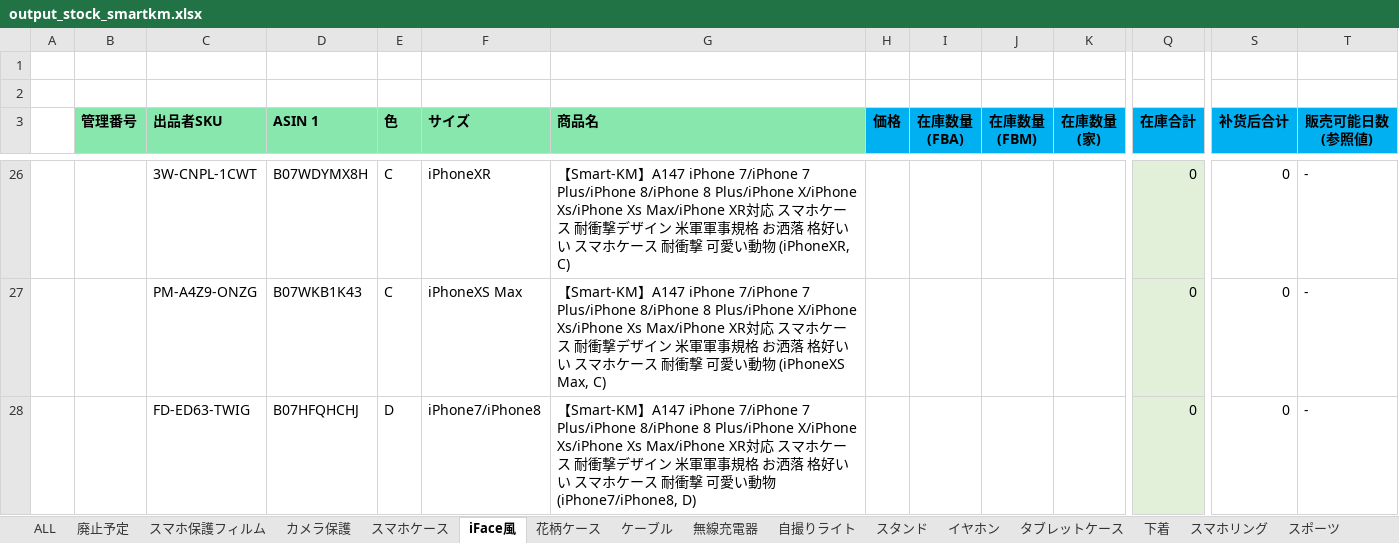
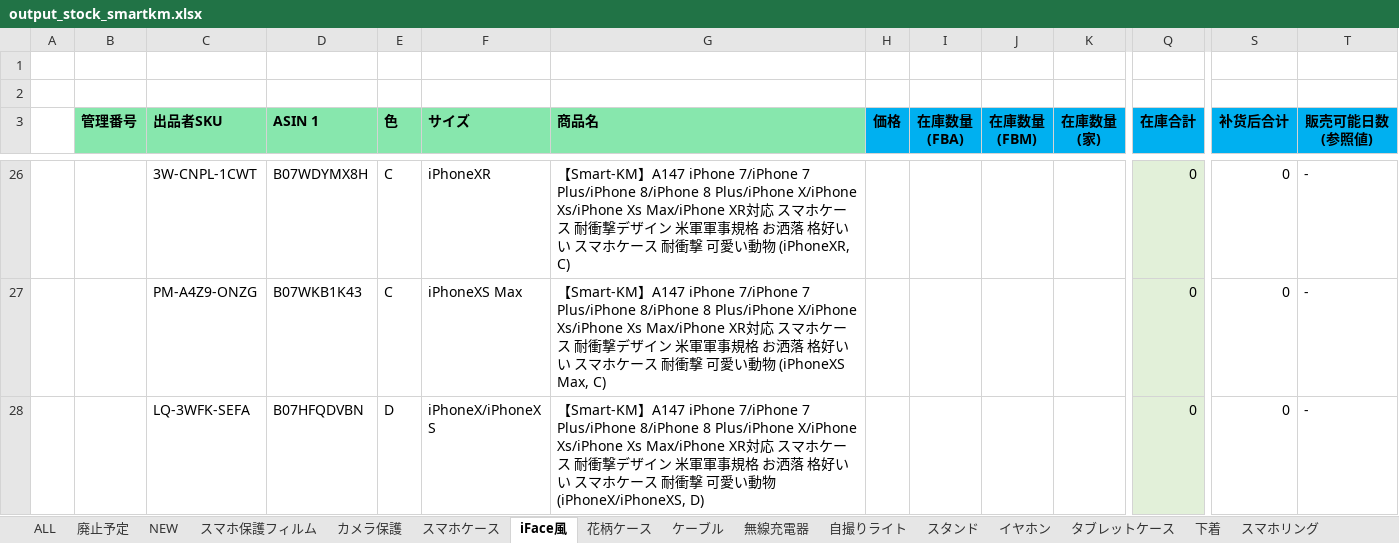
Before and after one commit to brussliu/smartinfo, an Excel workbook: WEB-INF/efw/storage/templates/output_stock_smartkm.xlsx, sheet iFace風, drawn as a sheet; only a part is shown, gaps mark what is left out; the shorter side is filled out with more unchanged rows; values as stored, in another font and other column widths than the file's, no borders; conditional formats not drawn; rows hold the shown columns only; the diff covers the shown part only; the diff names each change by its address in the sheet, - before the commit and + after, or states it on an @@ line.

```diff
--- a/WEB-INF/efw/storage/templates/output_stock_smartkm.xlsx (sheet iFace風)
+++ b/WEB-INF/efw/storage/templates/output_stock_smartkm.xlsx (sheet iFace風)
+sheet tab: NEW
-row 28:  |  | FD-ED63-TWIG | B07HFQHCHJ | D | iPhone7/iPhone8 | 【Smart-KM】A147 iPhone 7/iPhone 7 Plus/iPhone 8/iPhone 8 Plus/iPhone X/iPhone Xs/iPhone Xs Max/iPhone XR対応 スマホケース 耐衝撃デザイン 米軍軍事規格 お洒落 格好いい スマホケース 耐衝撃 可愛い動物 (iPhone7/iPhone8, D) |  |  |  |  | 0 | 0 | -
```
Also changed, not shown: 2 removed rows elsewhere in this sheet, sheet ALL, sheet 花柄ケース, sheet カメラ保護, sheet 自撮りライト, sheet 廃止予定, sheet 下着, formulas that keep their value, 1 other file.
